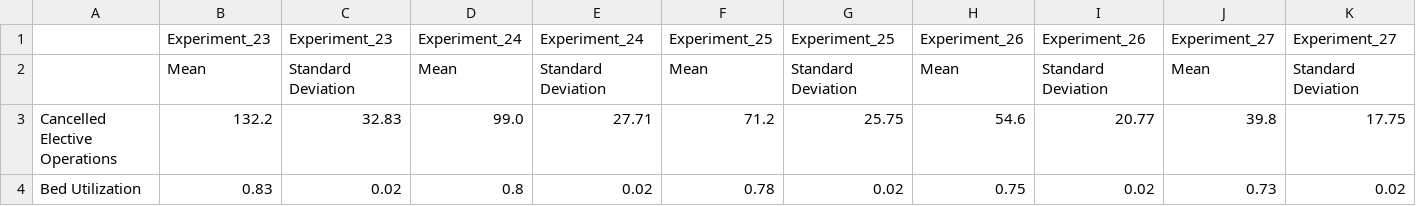
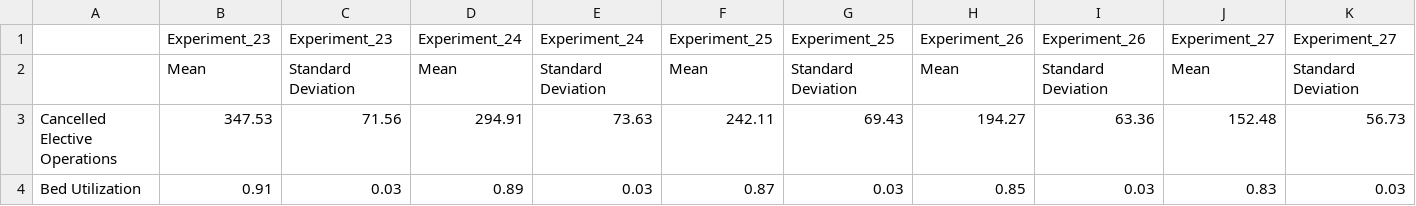
Before and after one commit to pythonhealthdatascience/llm_simpy, a CSV file: notebooks/02_CCU/01_model_stage1/batch_results.csv, drawn as a sheet; only a part is shown; the diff covers the shown part only; the diff names each change by its address in the sheet, - before the commit and + after, or states it on an @@ line.

Commit message:
fix(batchresults): re-ran CCUStage1 run_script, which updated the batch_results.csv to match those in the jupyter book (this file appears to be old/out-of-date)

```diff
--- a/notebooks/02_CCU/01_model_stage1/batch_results.csv
+++ b/notebooks/02_CCU/01_model_stage1/batch_results.csv
-B3: 132.2
+B3: 347.53
-C3: 32.83
+C3: 71.56
-D3: 99.0
+D3: 294.91
-E3: 27.71
+E3: 73.63
-F3: 71.2
+F3: 242.11
-G3: 25.75
+G3: 69.43
-H3: 54.6
+H3: 194.27
-I3: 20.77
+I3: 63.36
-J3: 39.8
+J3: 152.48
-K3: 17.75
+K3: 56.73
-B4: 0.83
+B4: 0.91
-C4: 0.02
+C4: 0.03
-D4: 0.8
+D4: 0.89
-E4: 0.02
+E4: 0.03
-F4: 0.78
+F4: 0.87
-G4: 0.02
+G4: 0.03
-H4: 0.75
+H4: 0.85
-I4: 0.02
+I4: 0.03
-J4: 0.73
+J4: 0.83
-K4: 0.02
+K4: 0.03
```
Also changed, not shown: 40 edited cells elsewhere in this file.
